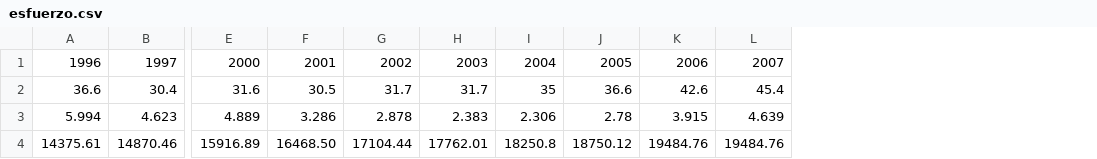
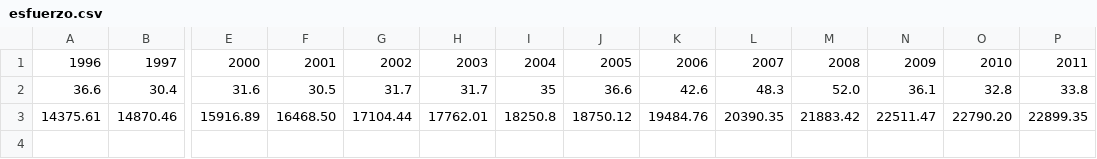
Before and after one commit to mcanet/casastristes, a CSV file: capacidadDeConsumo/esfuerzo.csv, drawn as a sheet; only a part is shown, gaps mark what is left out; removed rows and columns are numbered as before the commit, all else as after; rows hold the shown columns only; the diff names each change by its address in the sheet, - before the commit and + after, or states it on an @@ line.

Commit message:
update visualisations "Ojo al data"

```diff
--- a/capacidadDeConsumo/esfuerzo.csv
+++ b/capacidadDeConsumo/esfuerzo.csv
+column M, rows 1-3: 2008 | 52.0 | 21883.42
+column N, rows 1-3: 2009 | 36.1 | 22511.47
+column O, rows 1-3: 2010 | 32.8 | 22790.20
+column P, rows 1-3: 2011 | 33.8 | 22899.35
-L2: 45.4
+L2: 48.3
-row 3: 5.994 | 4.623 | 4.889 | 3.286 | 2.878 | 2.383 | 2.306 | 2.78 | 3.915 | 4.639
-L3: 19484.76
+L3: 20390.35
```
Also changed, not shown: 9 other files.
